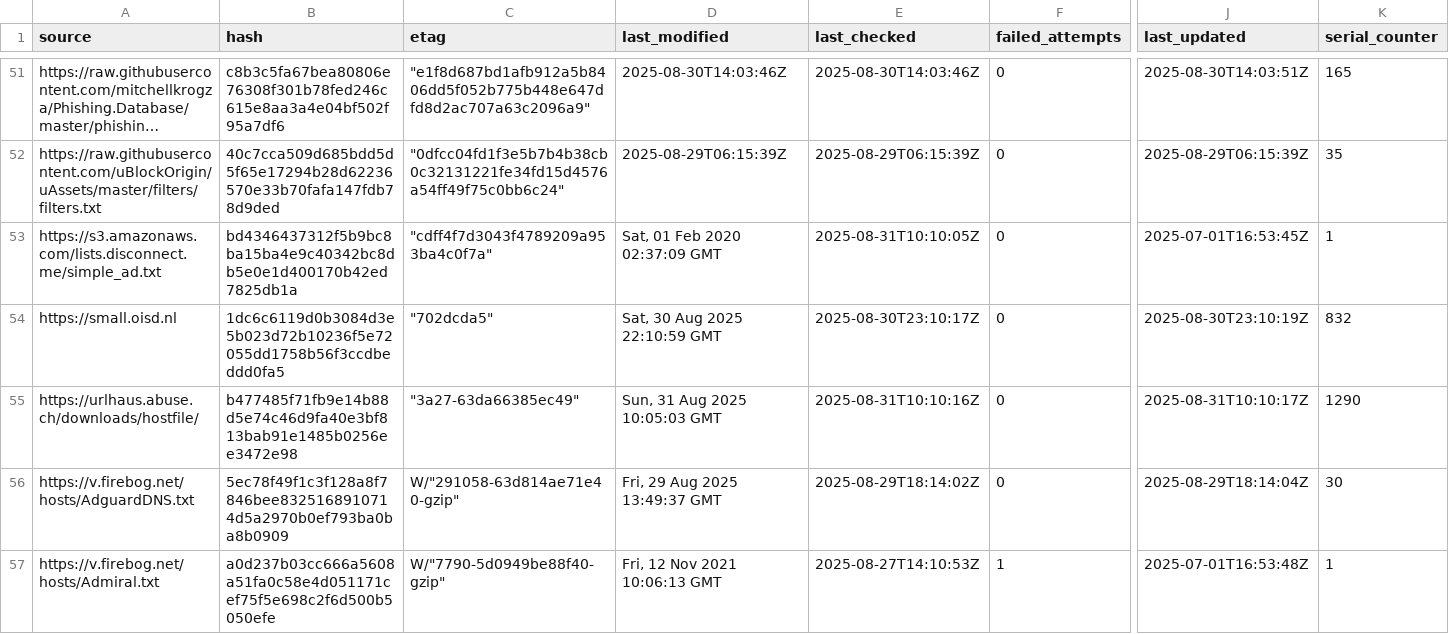
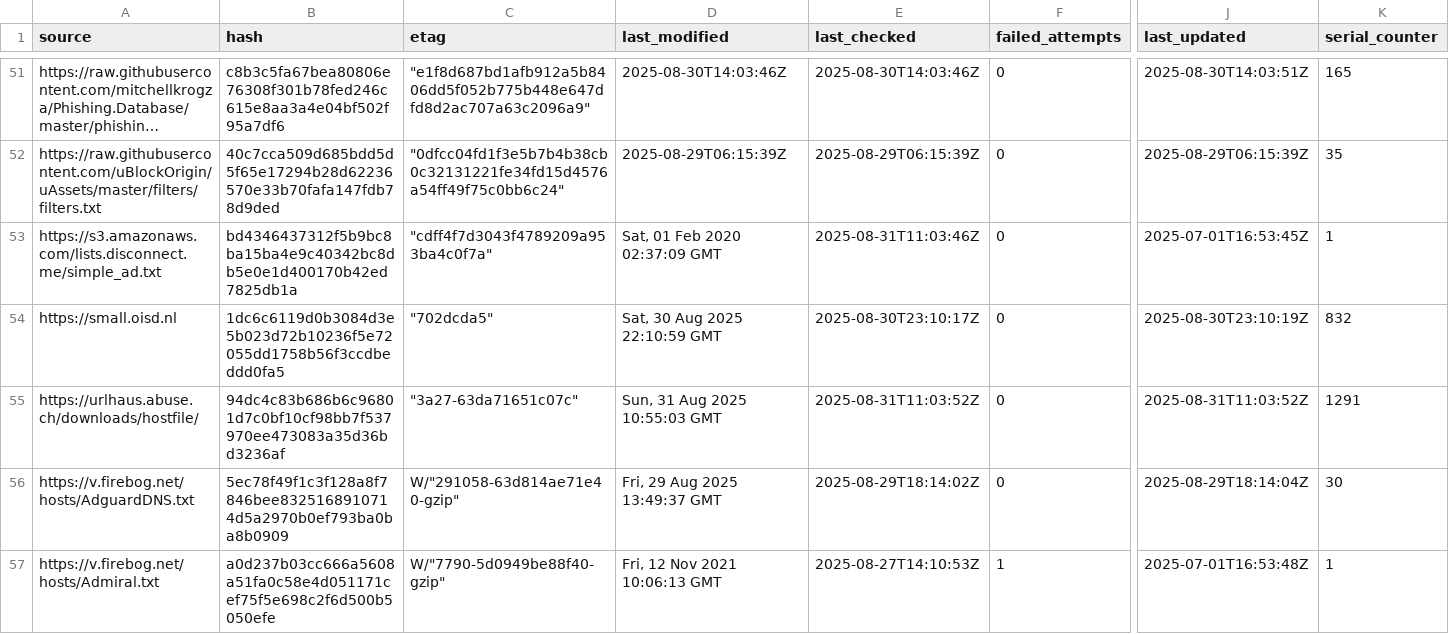
Before and after one commit to siosios/RPZ-Blocklists, a CSV file: tools/source-hashes.csv, drawn as a sheet; only a part is shown, gaps mark what is left out; long unchanged cells end in …; the diff names each change by its address in the sheet, - before the commit and + after, or states it on an @@ line.

```diff
--- a/tools/source-hashes.csv
+++ b/tools/source-hashes.csv
-E53 (last_checked): 2025-08-31T10:10:05Z
+E53 (last_checked): 2025-08-31T11:03:46Z
-B55 (hash): b477485f71fb9e14b88d5e74c46d9fa40e3bf813bab91e1485b0256ee3472e98
+B55 (hash): 94dc4c83b686b6c96801d7c0bf10cf98bb7f537970ee473083a35d36bd3236af
-C55 (etag): "3a27-63da66385ec49"
+C55 (etag): "3a27-63da71651c07c"
-D55 (last_modified): Sun, 31 Aug 2025 10:05:03 GMT
+D55 (last_modified): Sun, 31 Aug 2025 10:55:03 GMT
-E55 (last_checked): 2025-08-31T10:10:16Z
+E55 (last_checked): 2025-08-31T11:03:52Z
-J55 (last_updated): 2025-08-31T10:10:17Z
+J55 (last_updated): 2025-08-31T11:03:52Z
-K55 (serial_counter): 1290
+K55 (serial_counter): 1291
```
Also changed, not shown: 2 other files.
